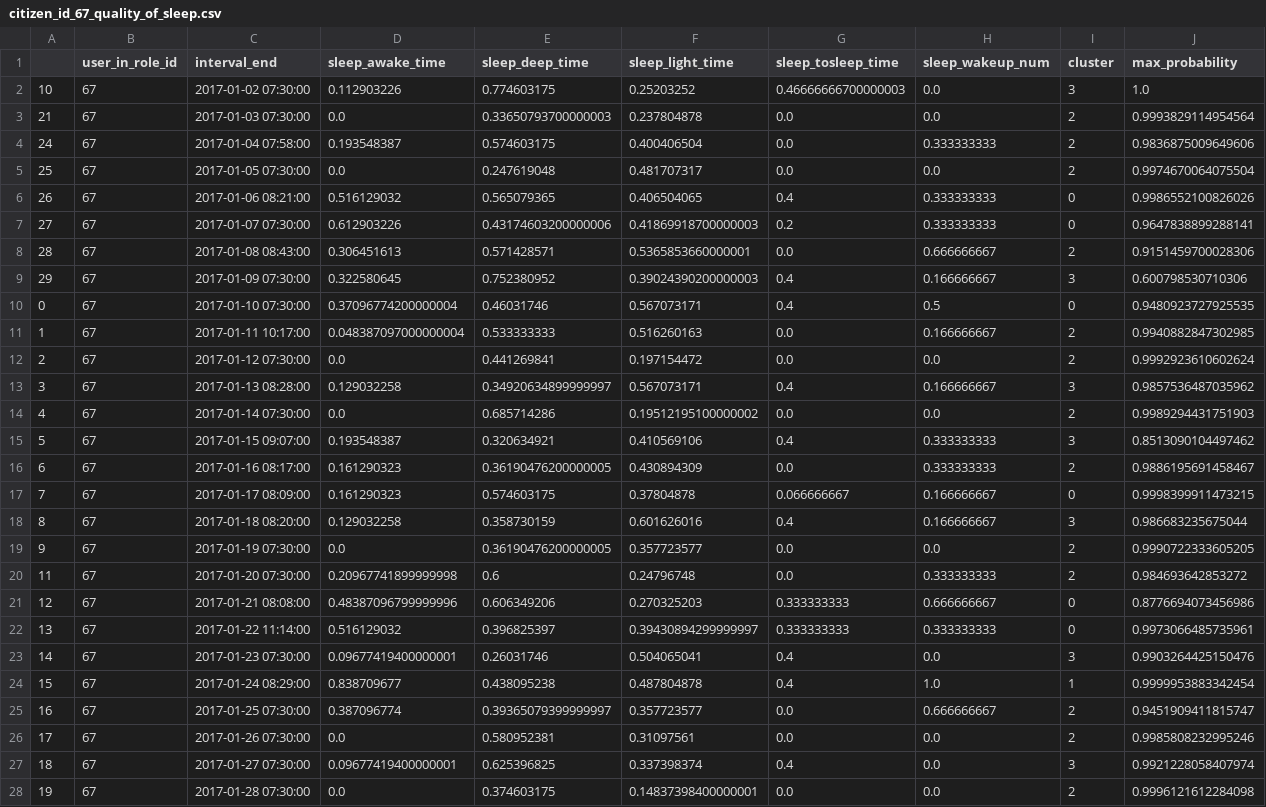
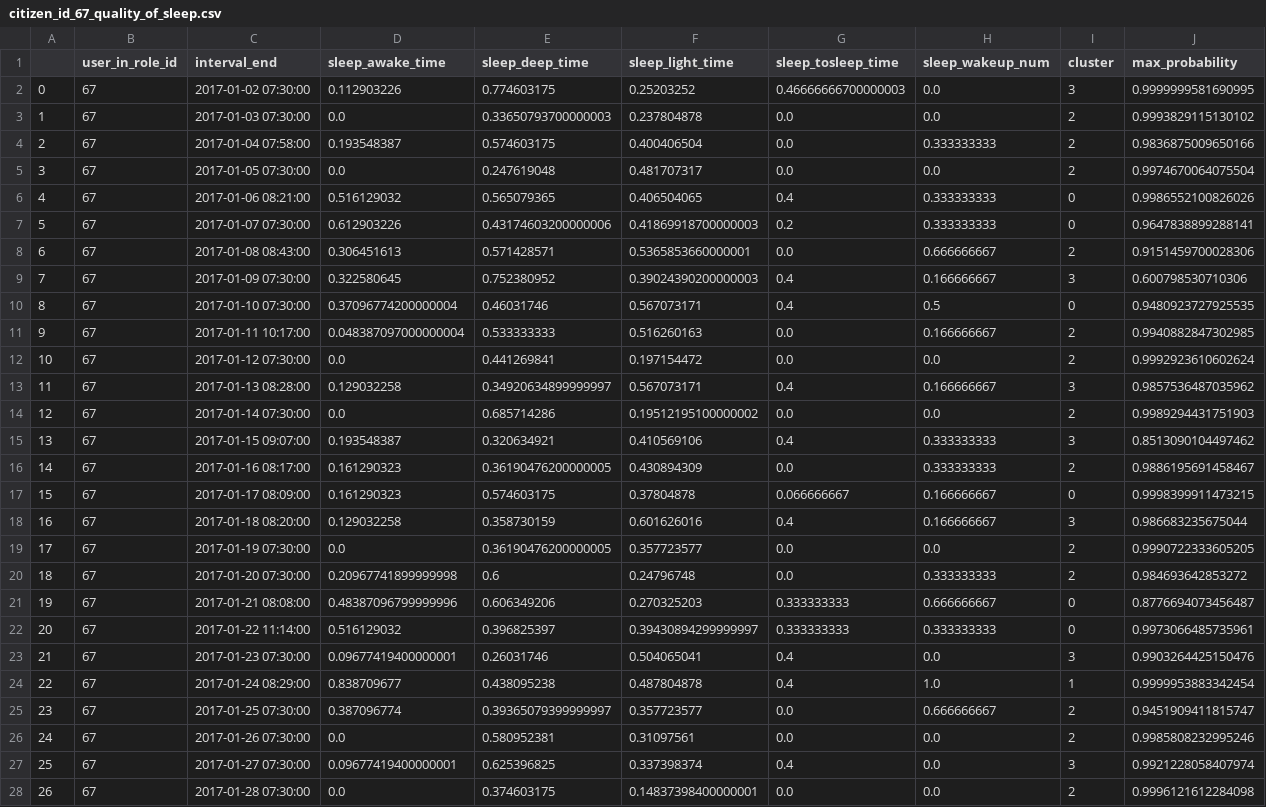
Before and after one commit to ana-kovacevic/ActivityAnalysis, a CSV file: Data/clustered_data/multi_variate_clusters/citizen_id_67_quality_of_sleep.csv, drawn as a sheet; only a part is shown; the diff covers the shown part only.

```diff
--- a/Data/clustered_data/multi_variate_clusters/citizen_id_67_quality_of_sleep.csv
+++ b/Data/clustered_data/multi_variate_clusters/citizen_id_67_quality_of_sleep.csv
@@ -1,28 +1,28 @@
 ,user_in_role_id,interval_end,sleep_awake_time,sleep_deep_time,sleep_light_time,sleep_tosleep_time,sleep_wakeup_num,cluster,max_probability
-10,67,2017-01-02 07:30:00,0.112903226,0.774603175,0.25203252,0.46666666700000003,0.0,3,1.0
-21,67,2017-01-03 07:30:00,0.0,0.33650793700000003,0.237804878,0.0,0.0,2,0.9993829114954564
-24,67,2017-01-04 07:58:00,0.193548387,0.574603175,0.400406504,0.0,0.333333333,2,0.9836875009649606
-25,67,2017-01-05 07:30:00,0.0,0.247619048,0.481707317,0.0,0.0,2,0.9974670064075504
-26,67,2017-01-06 08:21:00,0.516129032,0.565079365,0.406504065,0.4,0.333333333,0,0.9986552100826026
-27,67,2017-01-07 07:30:00,0.612903226,0.43174603200000006,0.41869918700000003,0.2,0.333333333,0,0.9647838899288141
-28,67,2017-01-08 08:43:00,0.306451613,0.571428571,0.5365853660000001,0.0,0.666666667,2,0.9151459700028306
-29,67,2017-01-09 07:30:00,0.322580645,0.752380952,0.39024390200000003,0.4,0.166666667,3,0.600798530710306
-0,67,2017-01-10 07:30:00,0.37096774200000004,0.46031746,0.567073171,0.4,0.5,0,0.9480923727925535
-1,67,2017-01-11 10:17:00,0.048387097000000004,0.533333333,0.516260163,0.0,0.166666667,2,0.9940882847302985
-2,67,2017-01-12 07:30:00,0.0,0.441269841,0.197154472,0.0,0.0,2,0.9992923610602624
-3,67,2017-01-13 08:28:00,0.129032258,0.34920634899999997,0.567073171,0.4,0.166666667,3,0.9857536487035962
-4,67,2017-01-14 07:30:00,0.0,0.685714286,0.19512195100000002,0.0,0.0,2,0.9989294431751903
-5,67,2017-01-15 09:07:00,0.193548387,0.320634921,0.410569106,0.4,0.333333333,3,0.8513090104497462
-6,67,2017-01-16 08:17:00,0.161290323,0.36190476200000005,0.430894309,0.0,0.333333333,2,0.9886195691458467
-7,67,2017-01-17 08:09:00,0.161290323,0.574603175,0.37804878,0.066666667,0.166666667,0,0.9998399911473215
-8,67,2017-01-18 08:20:00,0.129032258,0.358730159,0.601626016,0.4,0.166666667,3,0.986683235675044
-9,67,2017-01-19 07:30:00,0.0,0.36190476200000005,0.357723577,0.0,0.0,2,0.9990722333605205
-11,67,2017-01-20 07:30:00,0.20967741899999998,0.6,0.24796748,0.0,0.333333333,2,0.984693642853272
-12,67,2017-01-21 08:08:00,0.48387096799999996,0.606349206,0.270325203,0.333333333,0.666666667,0,0.8776694073456986
-13,67,2017-01-22 11:14:00,0.516129032,0.396825397,0.39430894299999997,0.333333333,0.333333333,0,0.9973066485735961
-14,67,2017-01-23 07:30:00,0.09677419400000001,0.26031746,0.504065041,0.4,0.0,3,0.9903264425150476
-15,67,2017-01-24 08:29:00,0.838709677,0.438095238,0.487804878,0.4,1.0,1,0.9999953883342454
-16,67,2017-01-25 07:30:00,0.387096774,0.39365079399999997,0.357723577,0.0,0.666666667,2,0.9451909411815747
-17,67,2017-01-26 07:30:00,0.0,0.580952381,0.31097561,0.0,0.0,2,0.9985808232995246
-18,67,2017-01-27 07:30:00,0.09677419400000001,0.625396825,0.337398374,0.4,0.0,3,0.9921228058407974
-19,67,2017-01-28 07:30:00,0.0,0.374603175,0.14837398400000001,0.0,0.0,2,0.9996121612284098
+0,67,2017-01-02 07:30:00,0.112903226,0.774603175,0.25203252,0.46666666700000003,0.0,3,0.9999999581690995
+1,67,2017-01-03 07:30:00,0.0,0.33650793700000003,0.237804878,0.0,0.0,2,0.9993829115130102
+2,67,2017-01-04 07:58:00,0.193548387,0.574603175,0.400406504,0.0,0.333333333,2,0.9836875009650166
+3,67,2017-01-05 07:30:00,0.0,0.247619048,0.481707317,0.0,0.0,2,0.9974670064075504
+4,67,2017-01-06 08:21:00,0.516129032,0.565079365,0.406504065,0.4,0.333333333,0,0.9986552100826026
+5,67,2017-01-07 07:30:00,0.612903226,0.43174603200000006,0.41869918700000003,0.2,0.333333333,0,0.9647838899288141
+6,67,2017-01-08 08:43:00,0.306451613,0.571428571,0.5365853660000001,0.0,0.666666667,2,0.9151459700028306
+7,67,2017-01-09 07:30:00,0.322580645,0.752380952,0.39024390200000003,0.4,0.166666667,3,0.600798530710306
+8,67,2017-01-10 07:30:00,0.37096774200000004,0.46031746,0.567073171,0.4,0.5,0,0.9480923727925535
+9,67,2017-01-11 10:17:00,0.048387097000000004,0.533333333,0.516260163,0.0,0.166666667,2,0.9940882847302985
+10,67,2017-01-12 07:30:00,0.0,0.441269841,0.197154472,0.0,0.0,2,0.9992923610602624
+11,67,2017-01-13 08:28:00,0.129032258,0.34920634899999997,0.567073171,0.4,0.166666667,3,0.9857536487035962
+12,67,2017-01-14 07:30:00,0.0,0.685714286,0.19512195100000002,0.0,0.0,2,0.9989294431751903
+13,67,2017-01-15 09:07:00,0.193548387,0.320634921,0.410569106,0.4,0.333333333,3,0.8513090104497462
+14,67,2017-01-16 08:17:00,0.161290323,0.36190476200000005,0.430894309,0.0,0.333333333,2,0.9886195691458467
+15,67,2017-01-17 08:09:00,0.161290323,0.574603175,0.37804878,0.066666667,0.166666667,0,0.9998399911473215
+16,67,2017-01-18 08:20:00,0.129032258,0.358730159,0.601626016,0.4,0.166666667,3,0.986683235675044
+17,67,2017-01-19 07:30:00,0.0,0.36190476200000005,0.357723577,0.0,0.0,2,0.9990722333605205
+18,67,2017-01-20 07:30:00,0.20967741899999998,0.6,0.24796748,0.0,0.333333333,2,0.984693642853272
+19,67,2017-01-21 08:08:00,0.48387096799999996,0.606349206,0.270325203,0.333333333,0.666666667,0,0.8776694073456487
+20,67,2017-01-22 11:14:00,0.516129032,0.396825397,0.39430894299999997,0.333333333,0.333333333,0,0.9973066485735961
+21,67,2017-01-23 07:30:00,0.09677419400000001,0.26031746,0.504065041,0.4,0.0,3,0.9903264425150476
+22,67,2017-01-24 08:29:00,0.838709677,0.438095238,0.487804878,0.4,1.0,1,0.9999953883342454
+23,67,2017-01-25 07:30:00,0.387096774,0.39365079399999997,0.357723577,0.0,0.666666667,2,0.9451909411815747
+24,67,2017-01-26 07:30:00,0.0,0.580952381,0.31097561,0.0,0.0,2,0.9985808232995246
+25,67,2017-01-27 07:30:00,0.09677419400000001,0.625396825,0.337398374,0.4,0.0,3,0.9921228058407974
+26,67,2017-01-28 07:30:00,0.0,0.374603175,0.14837398400000001,0.0,0.0,2,0.9996121612284098
```
Also changed, not shown: 135 edited cells elsewhere in this file, Data/clustered_data/multi_variate_clusters/citizen_id_66_physical_activity.csv, Data/clustered_data/multi_variate_clusters/citizen_id_66_quality_of_sleep.csv, 19 other files.
